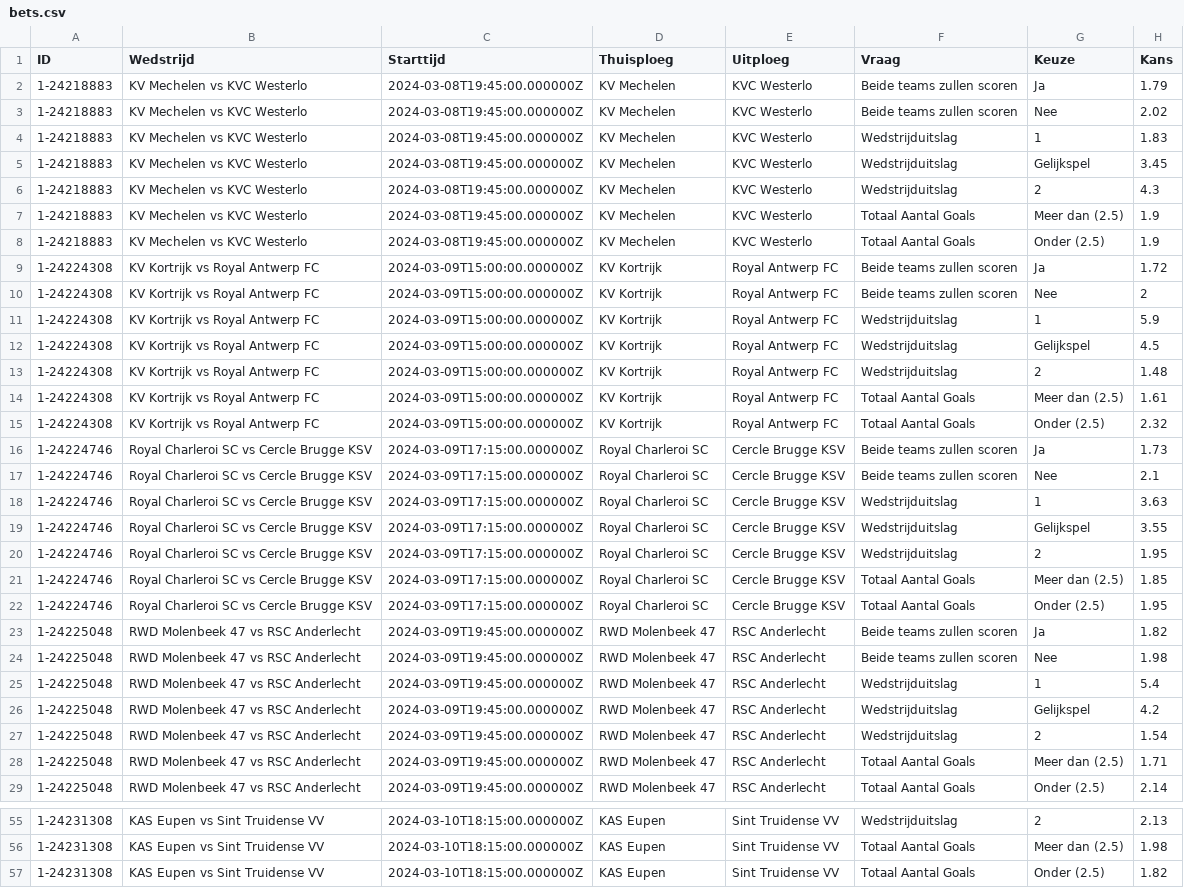
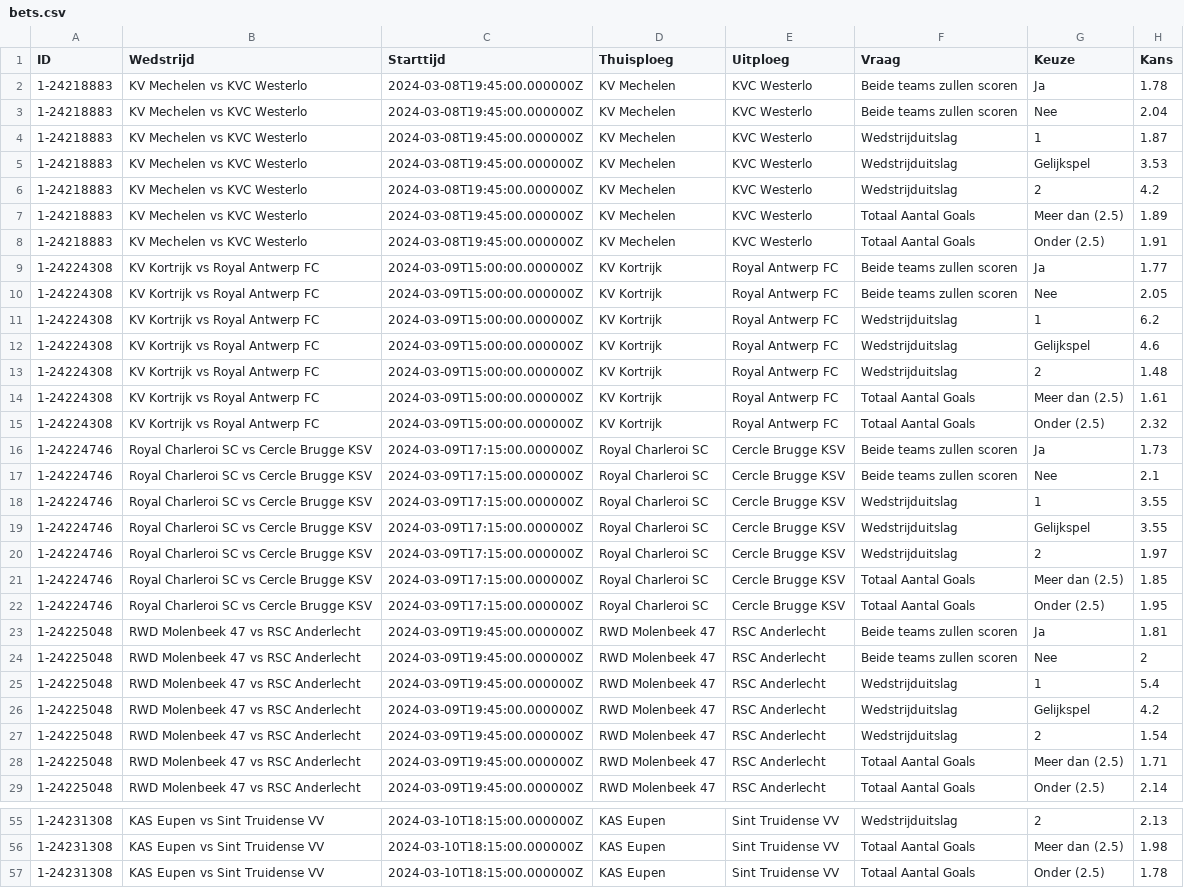
Before and after one commit to Robbevanherpe1/DEP1-2023-2024-groep30, a CSV file: bet777/data/bets.csv, drawn as a sheet; only a part is shown, gaps mark what is left out; the diff covers the shown part only.

```diff
--- a/bet777/data/bets.csv
+++ b/bet777/data/bets.csv
@@ -1,13 +1,13 @@
 ID,Wedstrijd,Starttijd,Thuisploeg,Uitploeg,Vraag,Keuze,Kans
-1-24218883,KV Mechelen vs KVC Westerlo,2024-03-08T19:45:00.000000Z,KV Mechelen,KVC Westerlo,Beide teams zullen scoren,Ja,1.79
-1-24218883,KV Mechelen vs KVC Westerlo,2024-03-08T19:45:00.000000Z,KV Mechelen,KVC Westerlo,Beide teams zullen scoren,Nee,2.02
-1-24218883,KV Mechelen vs KVC Westerlo,2024-03-08T19:45:00.000000Z,KV Mechelen,KVC Westerlo,Wedstrijduitslag,1,1.83
-1-24218883,KV Mechelen vs KVC Westerlo,2024-03-08T19:45:00.000000Z,KV Mechelen,KVC Westerlo,Wedstrijduitslag,Gelijkspel,3.45
-1-24218883,KV Mechelen vs KVC Westerlo,2024-03-08T19:45:00.000000Z,KV Mechelen,KVC Westerlo,Wedstrijduitslag,2,4.3
-1-24218883,KV Mechelen vs KVC Westerlo,2024-03-08T19:45:00.000000Z,KV Mechelen,KVC Westerlo,Totaal Aantal Goals,Meer dan (2.5),1.9
-1-24218883,KV Mechelen vs KVC Westerlo,2024-03-08T19:45:00.000000Z,KV Mechelen,KVC Westerlo,Totaal Aantal Goals,Onder (2.5),1.9
-1-24224308,KV Kortrijk vs Royal Antwerp FC,2024-03-09T15:00:00.000000Z,KV Kortrijk,Royal Antwerp FC,Beide teams zullen scoren,Ja,1.72
-1-24224308,KV Kortrijk vs Royal Antwerp FC,2024-03-09T15:00:00.000000Z,KV Kortrijk,Royal Antwerp FC,Beide teams zullen scoren,Nee,2
-1-24224308,KV Kortrijk vs Royal Antwerp FC,2024-03-09T15:00:00.000000Z,KV Kortrijk,Royal Antwerp FC,Wedstrijduitslag,1,5.9
-1-24224308,KV Kortrijk vs Royal Antwerp FC,2024-03-09T15:00:00.000000Z,KV Kortrijk,Royal Antwerp FC,Wedstrijduitslag,Gelijkspel,4.5
+1-24218883,KV Mechelen vs KVC Westerlo,2024-03-08T19:45:00.000000Z,KV Mechelen,KVC Westerlo,Beide teams zullen scoren,Ja,1.78
+1-24218883,KV Mechelen vs KVC Westerlo,2024-03-08T19:45:00.000000Z,KV Mechelen,KVC Westerlo,Beide teams zullen scoren,Nee,2.04
+1-24218883,KV Mechelen vs KVC Westerlo,2024-03-08T19:45:00.000000Z,KV Mechelen,KVC Westerlo,Wedstrijduitslag,1,1.87
+1-24218883,KV Mechelen vs KVC Westerlo,2024-03-08T19:45:00.000000Z,KV Mechelen,KVC Westerlo,Wedstrijduitslag,Gelijkspel,3.53
+1-24218883,KV Mechelen vs KVC Westerlo,2024-03-08T19:45:00.000000Z,KV Mechelen,KVC Westerlo,Wedstrijduitslag,2,4.2
+1-24218883,KV Mechelen vs KVC Westerlo,2024-03-08T19:45:00.000000Z,KV Mechelen,KVC Westerlo,Totaal Aantal Goals,Meer dan (2.5),1.89
+1-24218883,KV Mechelen vs KVC Westerlo,2024-03-08T19:45:00.000000Z,KV Mechelen,KVC Westerlo,Totaal Aantal Goals,Onder (2.5),1.91
+1-24224308,KV Kortrijk vs Royal Antwerp FC,2024-03-09T15:00:00.000000Z,KV Kortrijk,Royal Antwerp FC,Beide teams zullen scoren,Ja,1.77
+1-24224308,KV Kortrijk vs Royal Antwerp FC,2024-03-09T15:00:00.000000Z,KV Kortrijk,Royal Antwerp FC,Beide teams zullen scoren,Nee,2.05
+1-24224308,KV Kortrijk vs Royal Antwerp FC,2024-03-09T15:00:00.000000Z,KV Kortrijk,Royal Antwerp FC,Wedstrijduitslag,1,6.2
+1-24224308,KV Kortrijk vs Royal Antwerp FC,2024-03-09T15:00:00.000000Z,KV Kortrijk,Royal Antwerp FC,Wedstrijduitslag,Gelijkspel,4.6
 1-24224308,KV Kortrijk vs Royal Antwerp FC,2024-03-09T15:00:00.000000Z,KV Kortrijk,Royal Antwerp FC,Wedstrijduitslag,2,1.48
@@ -17,9 +17,9 @@ ID,Wedstrijd,Starttijd,Thuisploeg,Uitploeg,Vraag,Keuze,Kans
 1-24224746,Royal Charleroi SC vs Cercle Brugge KSV,2024-03-09T17:15:00.000000Z,Royal Charleroi SC,Cercle Brugge KSV,Beide teams zullen scoren,Nee,2.1
-1-24224746,Royal Charleroi SC vs Cercle Brugge KSV,2024-03-09T17:15:00.000000Z,Royal Charleroi SC,Cercle Brugge KSV,Wedstrijduitslag,1,3.63
+1-24224746,Royal Charleroi SC vs Cercle Brugge KSV,2024-03-09T17:15:00.000000Z,Royal Charleroi SC,Cercle Brugge KSV,Wedstrijduitslag,1,3.55
 1-24224746,Royal Charleroi SC vs Cercle Brugge KSV,2024-03-09T17:15:00.000000Z,Royal Charleroi SC,Cercle Brugge KSV,Wedstrijduitslag,Gelijkspel,3.55
-1-24224746,Royal Charleroi SC vs Cercle Brugge KSV,2024-03-09T17:15:00.000000Z,Royal Charleroi SC,Cercle Brugge KSV,Wedstrijduitslag,2,1.95
+1-24224746,Royal Charleroi SC vs Cercle Brugge KSV,2024-03-09T17:15:00.000000Z,Royal Charleroi SC,Cercle Brugge KSV,Wedstrijduitslag,2,1.97
 1-24224746,Royal Charleroi SC vs Cercle Brugge KSV,2024-03-09T17:15:00.000000Z,Royal Charleroi SC,Cercle Brugge KSV,Totaal Aantal Goals,Meer dan (2.5),1.85
 1-24224746,Royal Charleroi SC vs Cercle Brugge KSV,2024-03-09T17:15:00.000000Z,Royal Charleroi SC,Cercle Brugge KSV,Totaal Aantal Goals,Onder (2.5),1.95
-1-24225048,RWD Molenbeek 47 vs RSC Anderlecht,2024-03-09T19:45:00.000000Z,RWD Molenbeek 47,RSC Anderlecht,Beide teams zullen scoren,Ja,1.82
-1-24225048,RWD Molenbeek 47 vs RSC Anderlecht,2024-03-09T19:45:00.000000Z,RWD Molenbeek 47,RSC Anderlecht,Beide teams zullen scoren,Nee,1.98
+1-24225048,RWD Molenbeek 47 vs RSC Anderlecht,2024-03-09T19:45:00.000000Z,RWD Molenbeek 47,RSC Anderlecht,Beide teams zullen scoren,Ja,1.81
+1-24225048,RWD Molenbeek 47 vs RSC Anderlecht,2024-03-09T19:45:00.000000Z,RWD Molenbeek 47,RSC Anderlecht,Beide teams zullen scoren,Nee,2
 1-24225048,RWD Molenbeek 47 vs RSC Anderlecht,2024-03-09T19:45:00.000000Z,RWD Molenbeek 47,RSC Anderlecht,Wedstrijduitslag,1,5.4
@@ -56,2 +56,2 @@ ID,Wedstrijd,Starttijd,Thuisploeg,Uitploeg,Vraag,Keuze,Kans
 1-24231308,KAS Eupen vs Sint Truidense VV,2024-03-10T18:15:00.000000Z,KAS Eupen,Sint Truidense VV,Totaal Aantal Goals,Meer dan (2.5),1.98
-1-24231308,KAS Eupen vs Sint Truidense VV,2024-03-10T18:15:00.000000Z,KAS Eupen,Sint Truidense VV,Totaal Aantal Goals,Onder (2.5),1.82
+1-24231308,KAS Eupen vs Sint Truidense VV,2024-03-10T18:15:00.000000Z,KAS Eupen,Sint Truidense VV,Totaal Aantal Goals,Onder (2.5),1.78
```
Also changed, not shown: 20 edited cells elsewhere in this file.
